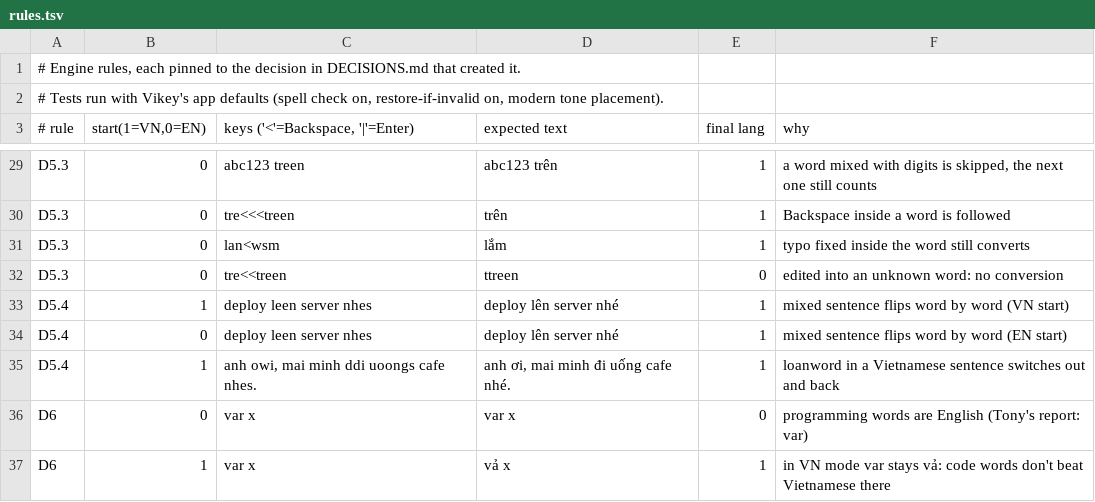
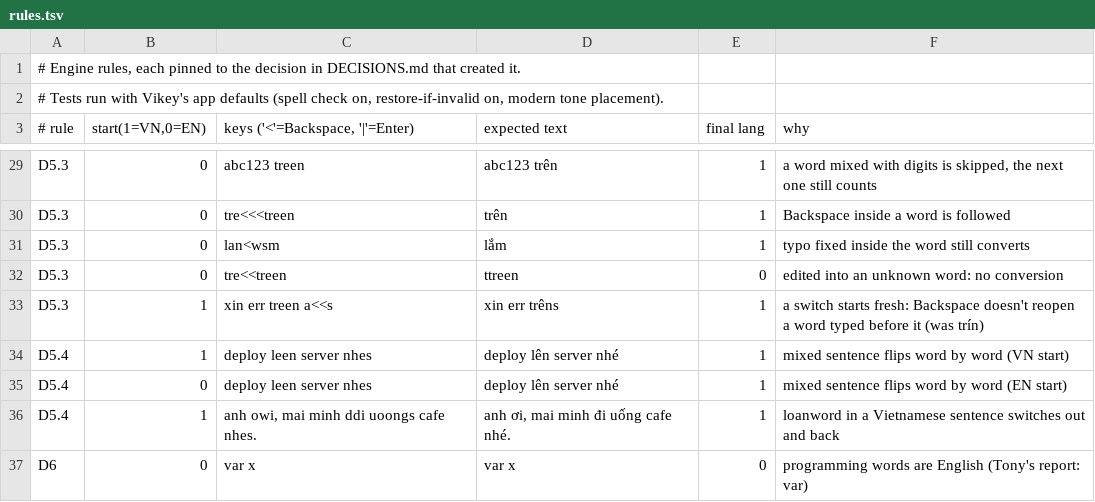
Before and after one commit to Ryan-LT/Vikey, a TSV file: Tools/autoswitch/rules/rules.tsv, drawn as a sheet; only a part is shown, gaps mark what is left out; the shorter side is filled out with more unchanged rows; the diff names each change by its address in the sheet, - before the commit and + after, or states it on an @@ line.

Commit message:
Engine: a language switch or a click starts fresh, Backspace no longer reopens the word before it
vAutoSwitchForget (called by every platform on a switch, focus change or reset) now also clears the Backspace history (_spaceCount, _typingStates, _specialChar). Before, xin + space, switch, hello, switch, Backspace, s gave "xin heín". A click on a word put back to its keys (restore if wrong spelling) now starts a new session too: the apps drop that restore, so the next word got no Telex.

```diff
--- a/Tools/autoswitch/rules/rules.tsv
+++ b/Tools/autoswitch/rules/rules.tsv
+row 33: D5.3 | 1 | xin err treen a<<s | xin err trêns | 1 | a switch starts fresh: Backspace doesn't reopen a word typed before it (was trín)
```
Also changed, not shown: 3 other files.
